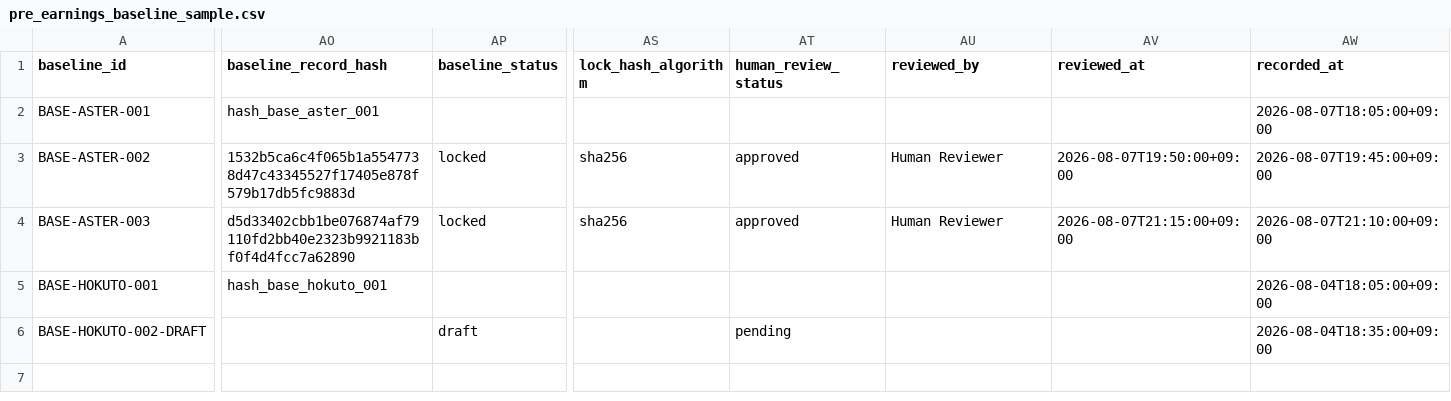
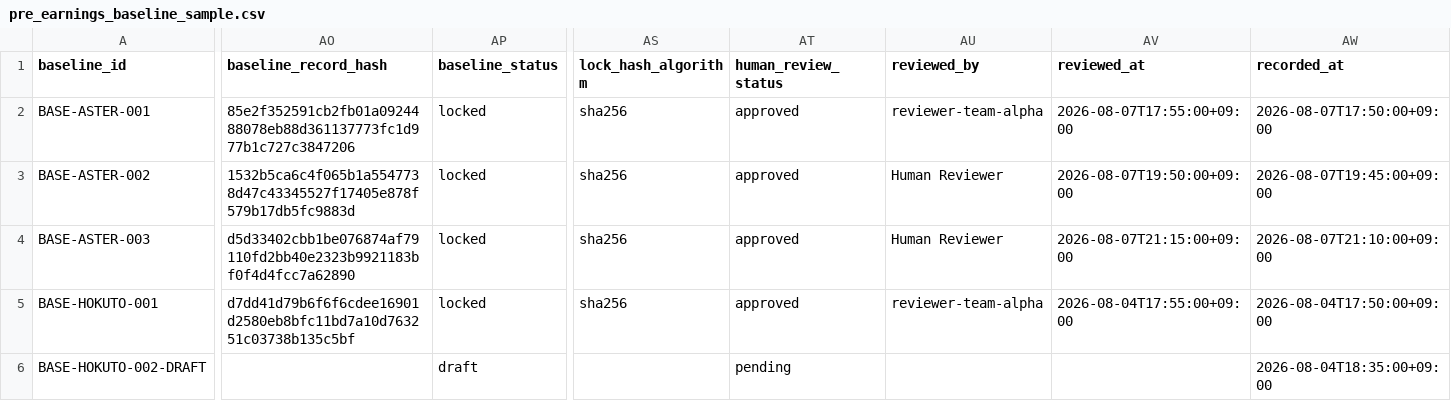
Before and after one commit to Tadaim2tk/earnings-research-system, a CSV file: data/samples/prospective_baseline/pre_earnings_baseline_sample.csv, drawn as a sheet; only a part is shown, gaps mark what is left out; the diff names each change by its address in the sheet, - before the commit and + after, or states it on an @@ line.

Commit message:
Close baseline legacy validation gaps

```diff
--- a/data/samples/prospective_baseline/pre_earnings_baseline_sample.csv
+++ b/data/samples/prospective_baseline/pre_earnings_baseline_sample.csv
-AO2 (baseline_record_hash): hash_base_aster_001
+AO2 (baseline_record_hash): 85e2f352591cb2fb01a0924488078eb88d361137773fc1d977b1c727c3847206
-AP2 (baseline_status): (empty)
+AP2 (baseline_status): locked
-AS2 (lock_hash_algorithm): (empty)
+AS2 (lock_hash_algorithm): sha256
-AT2 (human_review_status): (empty)
+AT2 (human_review_status): approved
-AU2 (reviewed_by): (empty)
+AU2 (reviewed_by): reviewer-team-alpha
-AV2 (reviewed_at): (empty)
+AV2 (reviewed_at): 2026-08-07T17:55:00+09:00
-AW2 (recorded_at): 2026-08-07T18:05:00+09:00
+AW2 (recorded_at): 2026-08-07T17:50:00+09:00
-AO5 (baseline_record_hash): hash_base_hokuto_001
+AO5 (baseline_record_hash): d7dd41d79b6f6f6cdee16901d2580eb8bfc11bd7a10d763251c03738b135c5bf
-AP5 (baseline_status): (empty)
+AP5 (baseline_status): locked
-AS5 (lock_hash_algorithm): (empty)
+AS5 (lock_hash_algorithm): sha256
-AT5 (human_review_status): (empty)
+AT5 (human_review_status): approved
-AU5 (reviewed_by): (empty)
+AU5 (reviewed_by): reviewer-team-alpha
-AV5 (reviewed_at): (empty)
+AV5 (reviewed_at): 2026-08-04T17:55:00+09:00
-AW5 (recorded_at): 2026-08-04T18:05:00+09:00
+AW5 (recorded_at): 2026-08-04T17:50:00+09:00
```
Also changed, not shown: 6 other files.
